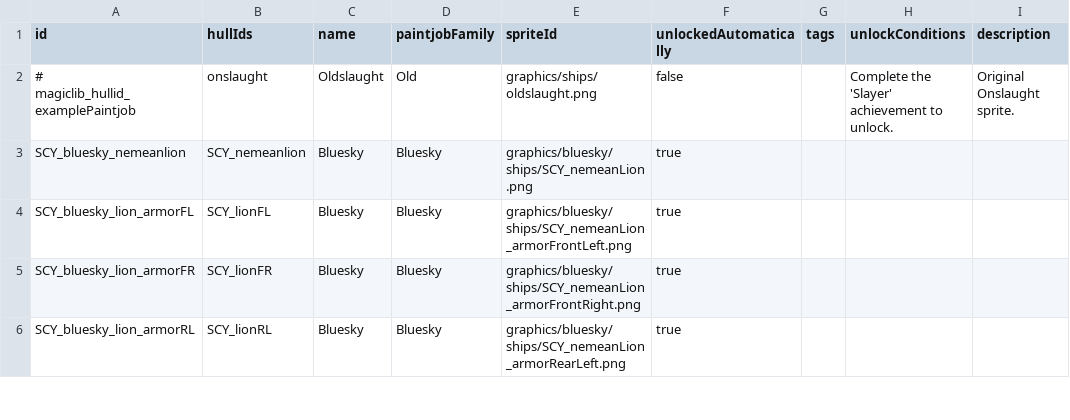
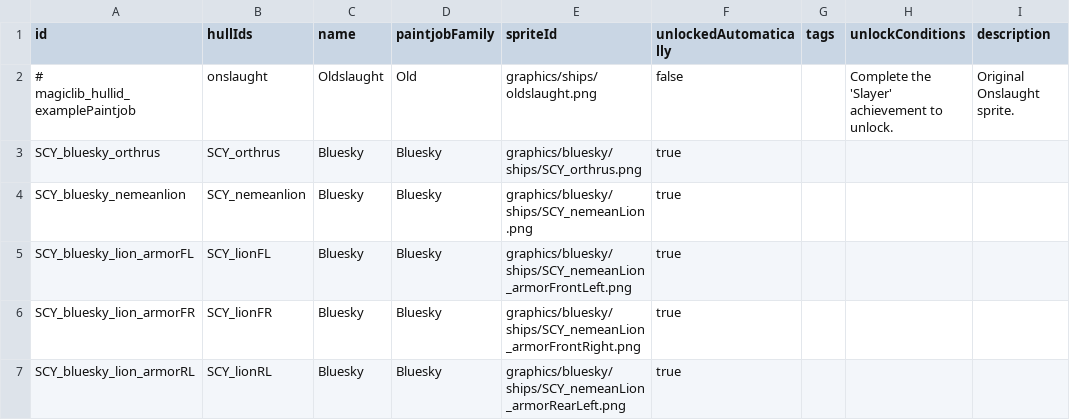
Before and after one commit to Starficz/scy-nation, a CSV file: data/config/paintjobs/magic_paintjobs.csv, drawn as a sheet; only a part is shown; the diff names each change by its address in the sheet, - before the commit and + after, or states it on an @@ line.

```diff
--- a/data/config/paintjobs/magic_paintjobs.csv
+++ b/data/config/paintjobs/magic_paintjobs.csv
+row 3: SCY_bluesky_orthrus | SCY_orthrus | Bluesky | Bluesky | graphics/bluesky/ships/SCY_orthrus.png | true
```
Also changed, not shown: data/config/paintjobs/magic_weapon_paintjobs.csv, data/hullmods/hull_mods.csv, 13 other files.
